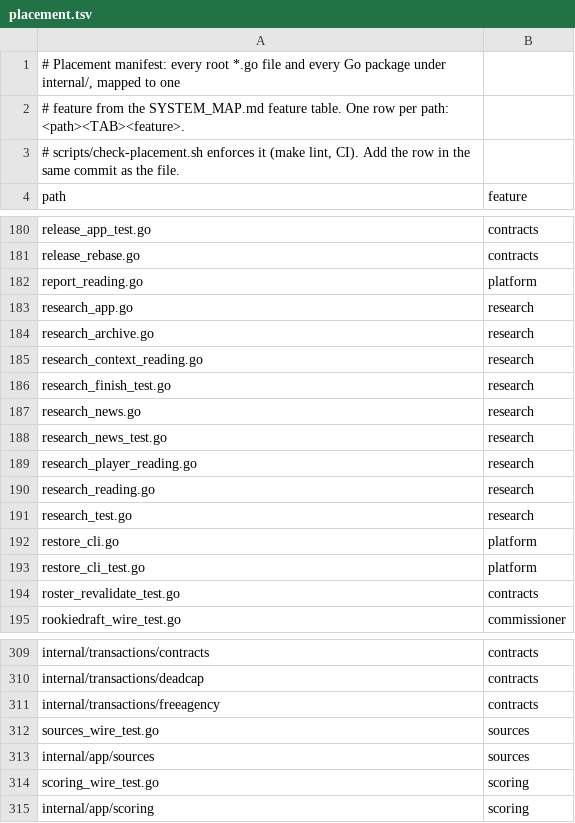
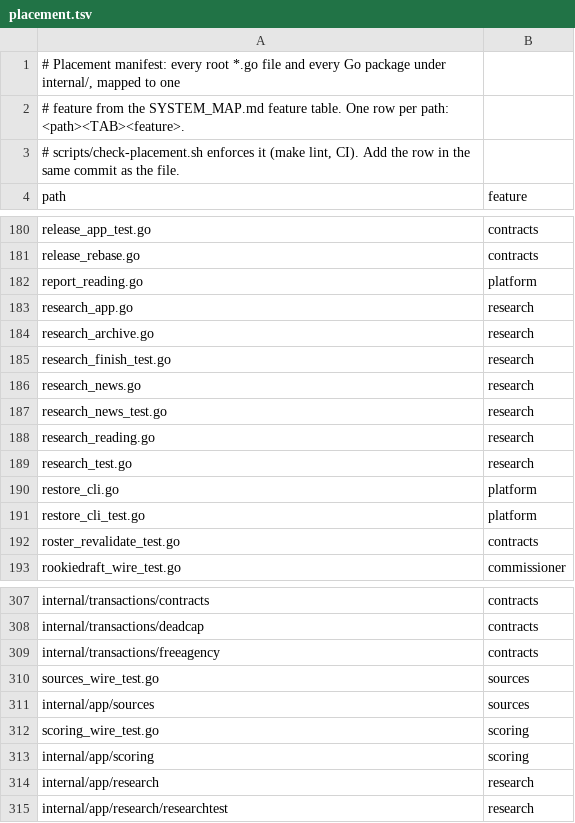
Before and after one commit to secureprospective/TheWarRoom, a TSV file: docs/architecture/placement.tsv, drawn as a sheet; only a part is shown, gaps mark what is left out; removed rows and columns are numbered as before the commit, all else as after; the diff names each change by its address in the sheet, - before the commit and + after, or states it on an @@ line.

```diff
--- a/docs/architecture/placement.tsv
+++ b/docs/architecture/placement.tsv
-row 185: research_context_reading.go | research
-row 189: research_player_reading.go | research
+row 314: internal/app/research | research
+row 315: internal/app/research/researchtest | research
```
Also changed, not shown: 14 other files.
